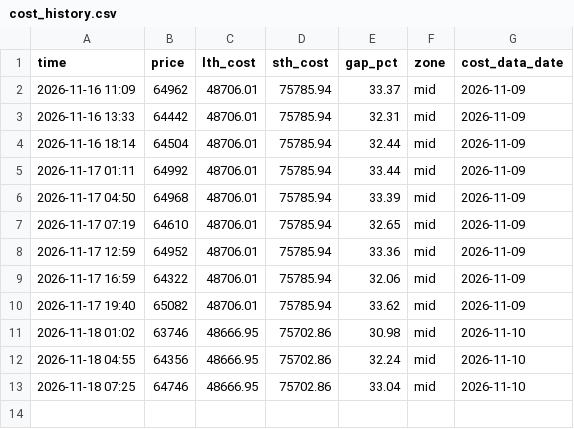
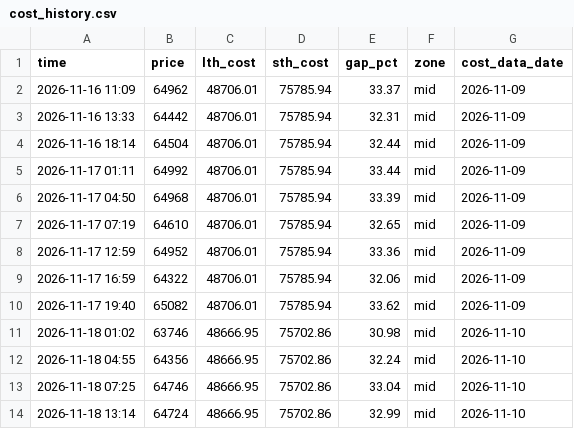
Before and after one commit to 186x84000-cyber/btc-longshort, a CSV file: data/cost_history.csv, drawn as a sheet.

```diff
--- a/data/cost_history.csv
+++ b/data/cost_history.csv
@@ -13 +13,2 @@ time,price,lth_cost,sth_cost,gap_pct,zone,cost_data_date
 2026-11-18 07:25,64746,48666.95,75702.86,33.04,mid,2026-11-10
+2026-11-18 13:14,64724,48666.95,75702.86,32.99,mid,2026-11-10
```
Also changed, not shown: data/history.csv, 1 other file.
